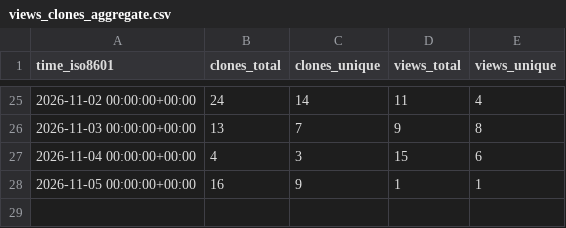
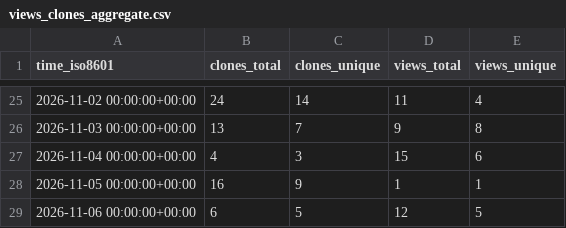
Before and after one commit to solid-pixel/uhf-server-docker, a CSV file: solid-pixel/uhf-server-docker/ghrs-data/views_clones_aggregate.csv, drawn as a sheet; only a part is shown, gaps mark what is left out; the diff names each change by its address in the sheet, - before the commit and + after, or states it on an @@ line.

```diff
--- a/solid-pixel/uhf-server-docker/ghrs-data/views_clones_aggregate.csv
+++ b/solid-pixel/uhf-server-docker/ghrs-data/views_clones_aggregate.csv
+row 29: 2026-11-06 00:00:00+00:00 | 6 | 5 | 12 | 5
```
Also changed, not shown: 1 other file.
